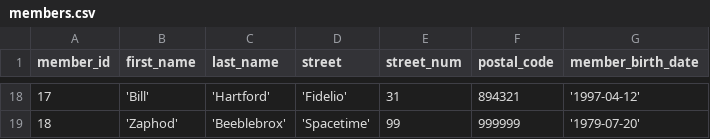
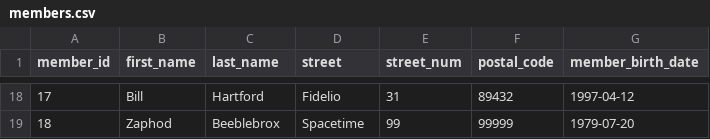
Before and after one commit to spyrospav/databases-ntua, a CSV file: sql/data/members.csv, drawn as a sheet; only a part is shown, gaps mark what is left out; the diff covers the shown part only.

```diff
--- a/sql/data/members.csv
+++ b/sql/data/members.csv
@@ -18,2 +18,2 @@ member_id, first_name, last_name, street, street_num, postal_code, member_birth_
-17, 'Bill', 'Hartford', 'Fidelio', 31, 894321, '1997-04-12'
-18, 'Zaphod', 'Beeblebrox', 'Spacetime', 99, 999999, '1979-07-20'
+17, Bill, Hartford, Fidelio,31,89432,1997-04-12
+18, Zaphod, Beeblebrox, Spacetime,99,99999,1979-07-20
```
Also changed, not shown: 64 edited cells elsewhere in this file, 3 other files.
